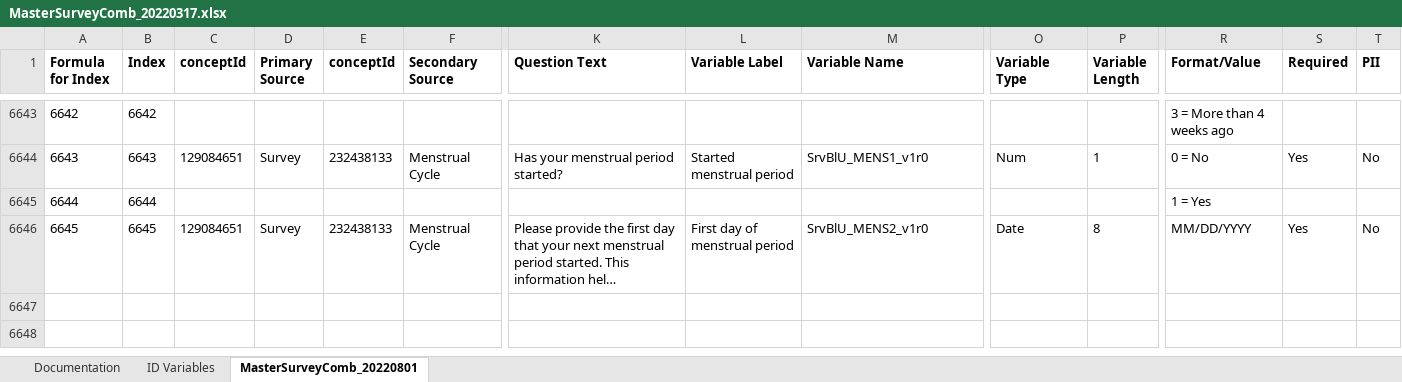
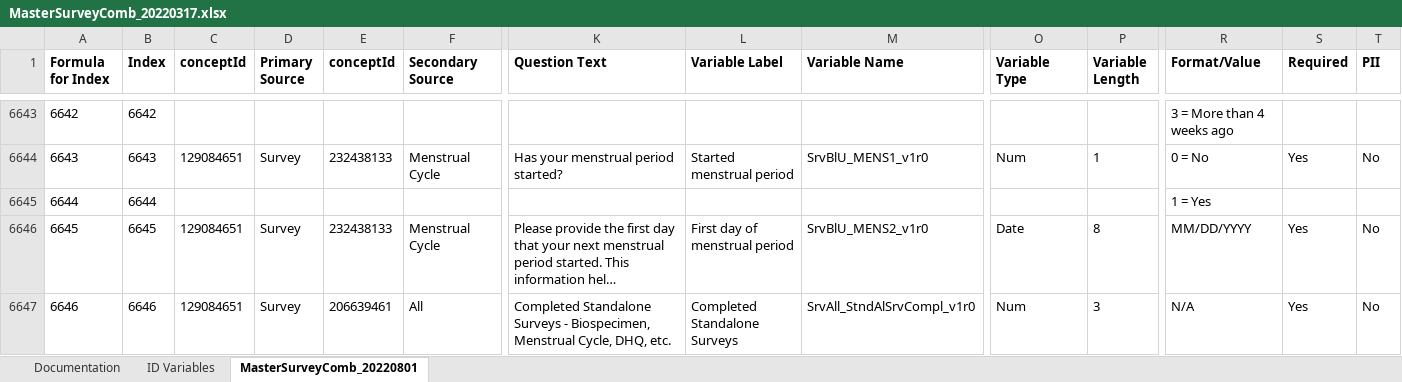
Before and after one commit to Analyticsphere/ConnectMasterAndSurveyCombinedDataDictionary, an Excel workbook: MasterSurveyComb_20220317.xlsx, sheet MasterSurveyComb_20220801, drawn as a sheet; only a part is shown, gaps mark what is left out; long unchanged cells end in …; values as stored, in another font and other column widths than the file's, no borders; rows hold the shown columns only; the diff names each change by its address in the sheet, - before the commit and + after, or states it on an @@ line.

Commit message:
Add files via upload

```diff
--- a/MasterSurveyComb_20220317.xlsx (sheet MasterSurveyComb_20220801)
+++ b/MasterSurveyComb_20220317.xlsx (sheet MasterSurveyComb_20220801)
+row 6647: 6646 | 6646 | 129084651 | Survey | 206639461 | All | Completed Standalone Surveys - Biospecimen, Menstrual Cycle, DHQ, etc. | Completed Standalone Surveys | SrvAll_StndAlSrvCompl_v1r0 | Num | 3 | N/A | Yes | No
```
